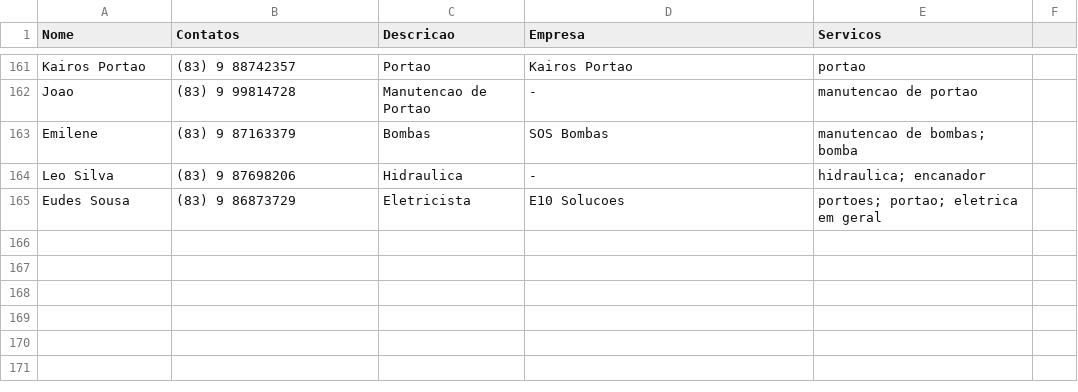
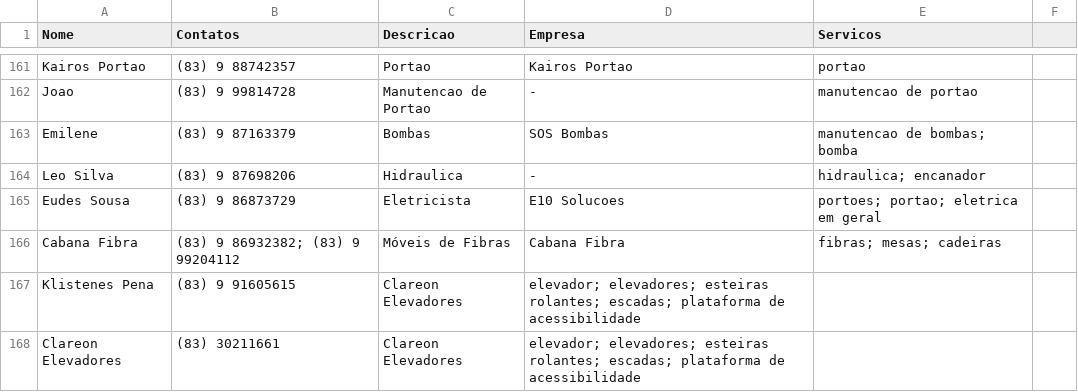
Before and after one commit to prdm0/contatos_asconpb, a CSV file: banco_dados_contatos_condominio.csv, drawn as a sheet; only a part is shown, gaps mark what is left out.

```diff
--- a/banco_dados_contatos_condominio.csv
+++ b/banco_dados_contatos_condominio.csv
@@ -165 +165,4 @@ Leo Silva, (83) 9 87698206, Hidraulica, -, hidraulica; encanador
 Eudes Sousa, (83) 9 86873729, Eletricista, E10 Solucoes, portoes; portao; eletrica em geral
+Cabana Fibra, (83) 9 86932382; (83) 9 99204112, Móveis de Fibras, Cabana Fibra, fibras; mesas; cadeiras
+Klistenes Pena, (83) 9 91605615, Clareon Elevadores, elevador; elevadores; esteiras rolantes; escadas; plataforma de acessibilidade
+Clareon Elevadores, (83) 30211661, Clareon Elevadores, elevador; elevadores; esteiras rolantes; escadas; plataforma de acessibilidade
```
Also changed, not shown: 1 other file.
